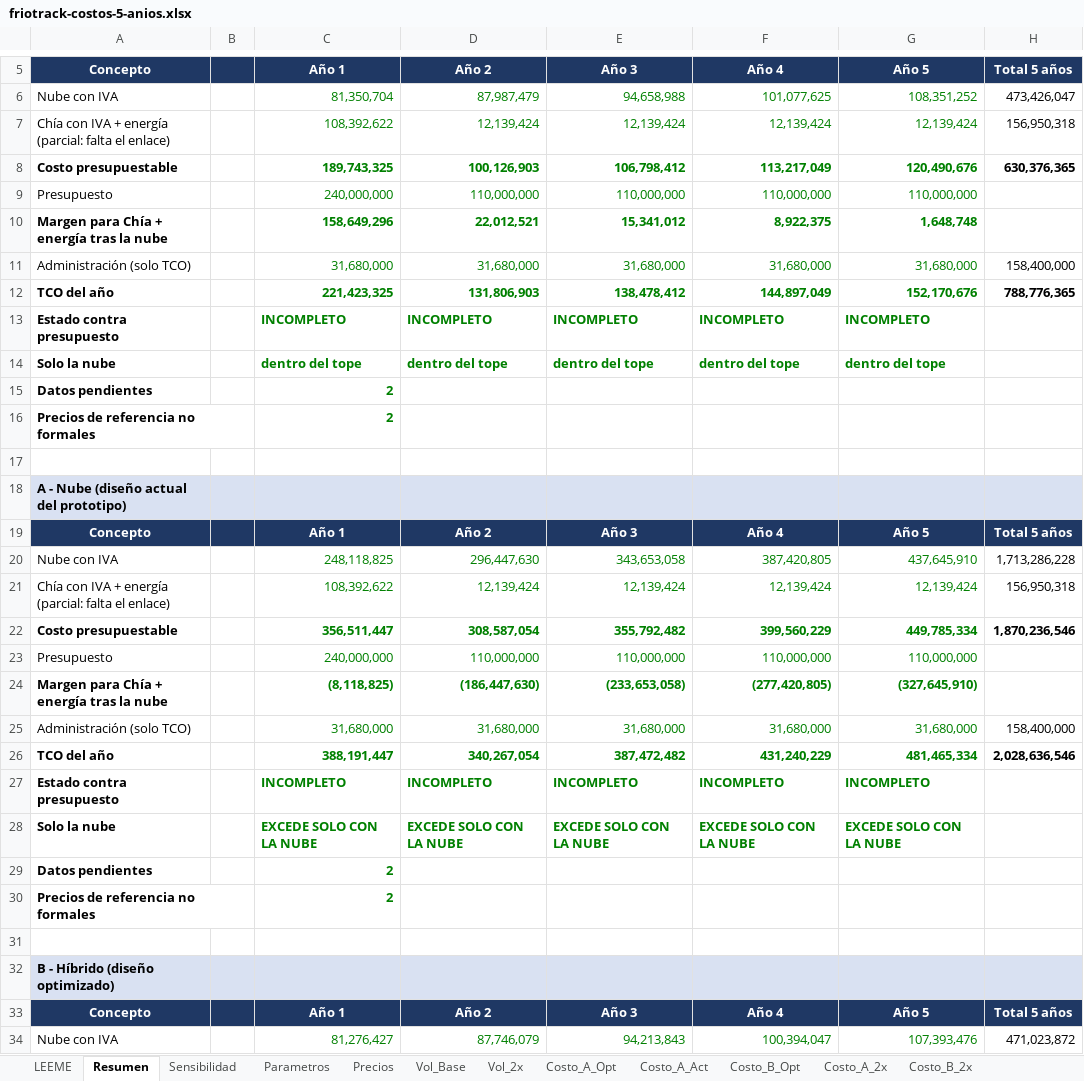
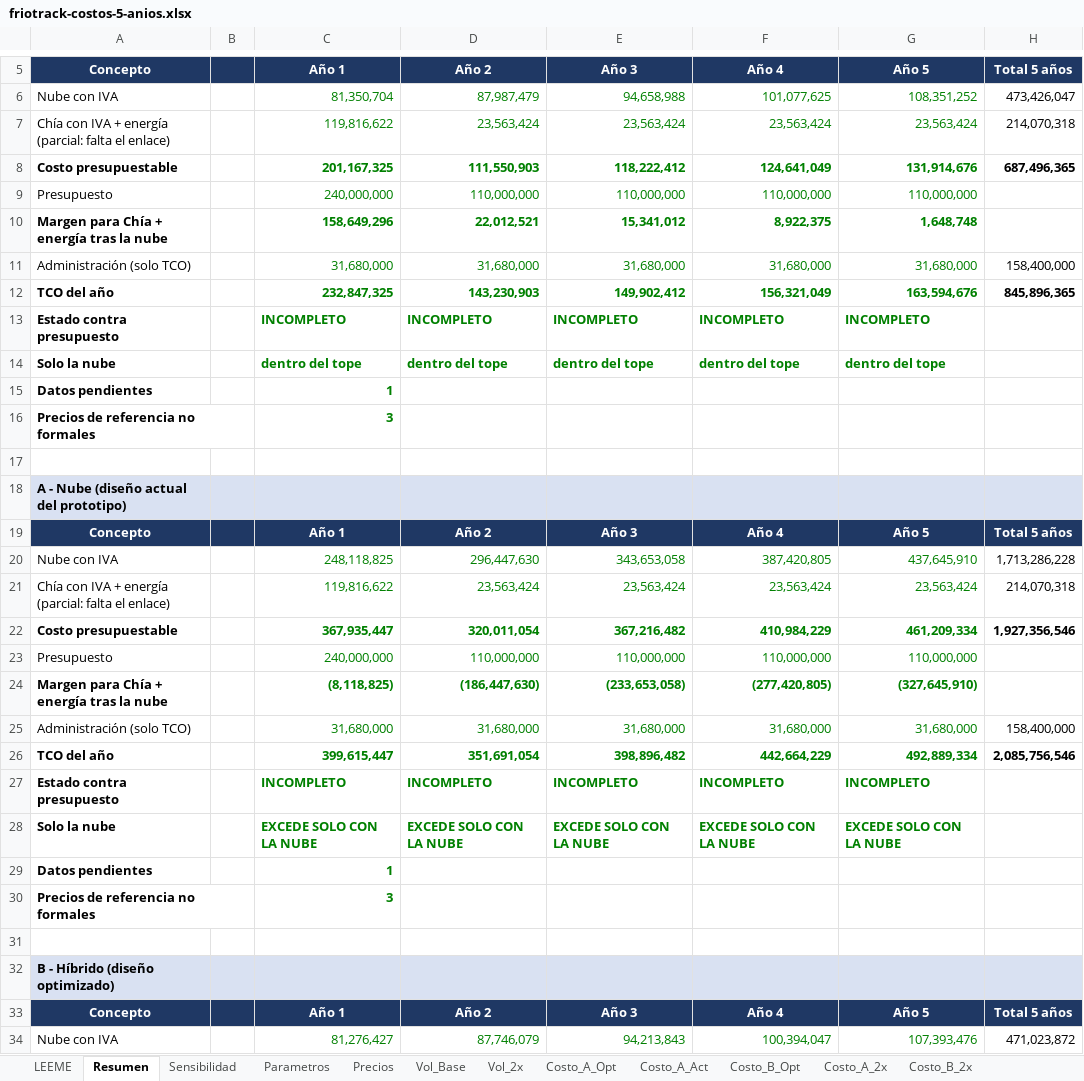
Before and after one commit to rubxo/friotrack-grupo5, an Excel workbook: docs/friotrack-costos-5-anios.xlsx, sheet Resumen, drawn as a sheet; only a part is shown, gaps mark what is left out; values as stored, in another font and other column widths than the file's, no borders; removed rows and columns are numbered as before the commit, all else as after; the diff covers the shown part only; the diff names each change by its address in the sheet, - before the commit and + after, or states it on an @@ line.

```diff
--- a/docs/friotrack-costos-5-anios.xlsx (sheet Resumen)
+++ b/docs/friotrack-costos-5-anios.xlsx (sheet Resumen)
-row 7: Chía con IVA + energía (parcial: falta el enlace) |  | 108,392,622 | 12,139,424 | 12,139,424 | 12,139,424 | 12,139,424 | 156,950,318
-row 8: Costo presupuestable |  | 189,743,325 | 100,126,903 | 106,798,412 | 113,217,049 | 120,490,676 | 630,376,365
+row 7: Chía con IVA + energía (parcial: falta el enlace) |  | 119,816,622 | 23,563,424 | 23,563,424 | 23,563,424 | 23,563,424 | 214,070,318
+row 8: Costo presupuestable |  | 201,167,325 | 111,550,903 | 118,222,412 | 124,641,049 | 131,914,676 | 687,496,365
-row 12: TCO del año |  | 221,423,325 | 131,806,903 | 138,478,412 | 144,897,049 | 152,170,676 | 788,776,365
+row 12: TCO del año |  | 232,847,325 | 143,230,903 | 149,902,412 | 156,321,049 | 163,594,676 | 845,896,365
-C15: 2
+C15: 1
-C16: 2
+C16: 3
-row 21: Chía con IVA + energía (parcial: falta el enlace) |  | 108,392,622 | 12,139,424 | 12,139,424 | 12,139,424 | 12,139,424 | 156,950,318
-row 22: Costo presupuestable |  | 356,511,447 | 308,587,054 | 355,792,482 | 399,560,229 | 449,785,334 | 1,870,236,546
+row 21: Chía con IVA + energía (parcial: falta el enlace) |  | 119,816,622 | 23,563,424 | 23,563,424 | 23,563,424 | 23,563,424 | 214,070,318
+row 22: Costo presupuestable |  | 367,935,447 | 320,011,054 | 367,216,482 | 410,984,229 | 461,209,334 | 1,927,356,546
-row 26: TCO del año |  | 388,191,447 | 340,267,054 | 387,472,482 | 431,240,229 | 481,465,334 | 2,028,636,546
+row 26: TCO del año |  | 399,615,447 | 351,691,054 | 398,896,482 | 442,664,229 | 492,889,334 | 2,085,756,546
-C29: 2
+C29: 1
-C30: 2
+C30: 3
```
Also changed, not shown: 5 added rows, 5 removed rows and 2 edited cells elsewhere in this sheet, sheet Sensibilidad, sheet Costo_A_2x, sheet Costo_A_Opt, sheet Costo_A_Act, sheet Costo_B_2x, sheet Costo_B_Opt.
